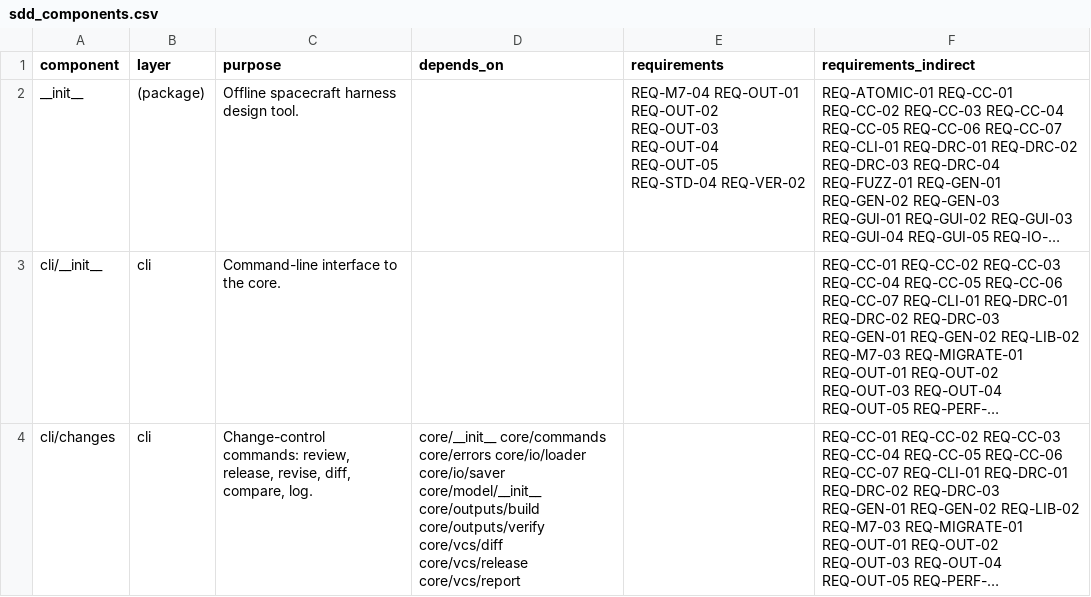
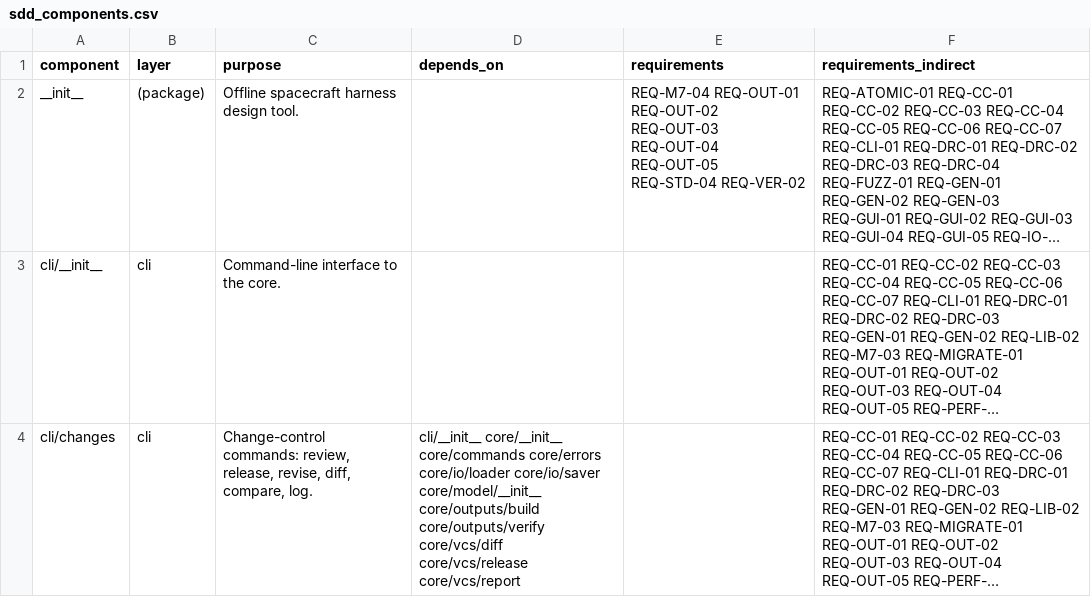
Before and after one commit to 0h3xn4/WireViz-HarnessDesignStudio, a CSV file: harness/compliance/sdd_components.csv, drawn as a sheet; only a part is shown; long unchanged cells end in …; the diff covers the shown part only; the diff names each change by its address in the sheet, - before the commit and + after, or states it on an @@ line.

```diff
--- a/harness/compliance/sdd_components.csv
+++ b/harness/compliance/sdd_components.csv
-D4 (depends_on): core/__init__ core/commands…
+D4 (depends_on): cli/__init__ core/__init__ core/commands…
```
Also changed, not shown: 2 edited cells elsewhere in this file, 16 other files.
